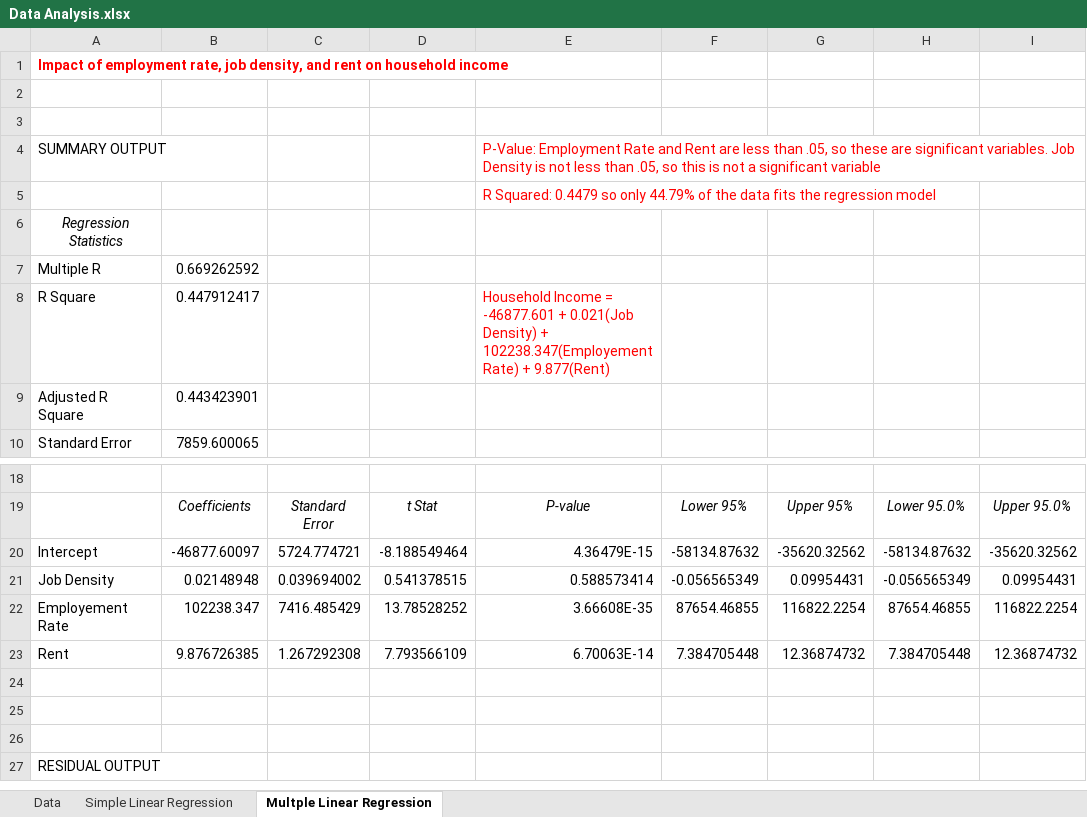
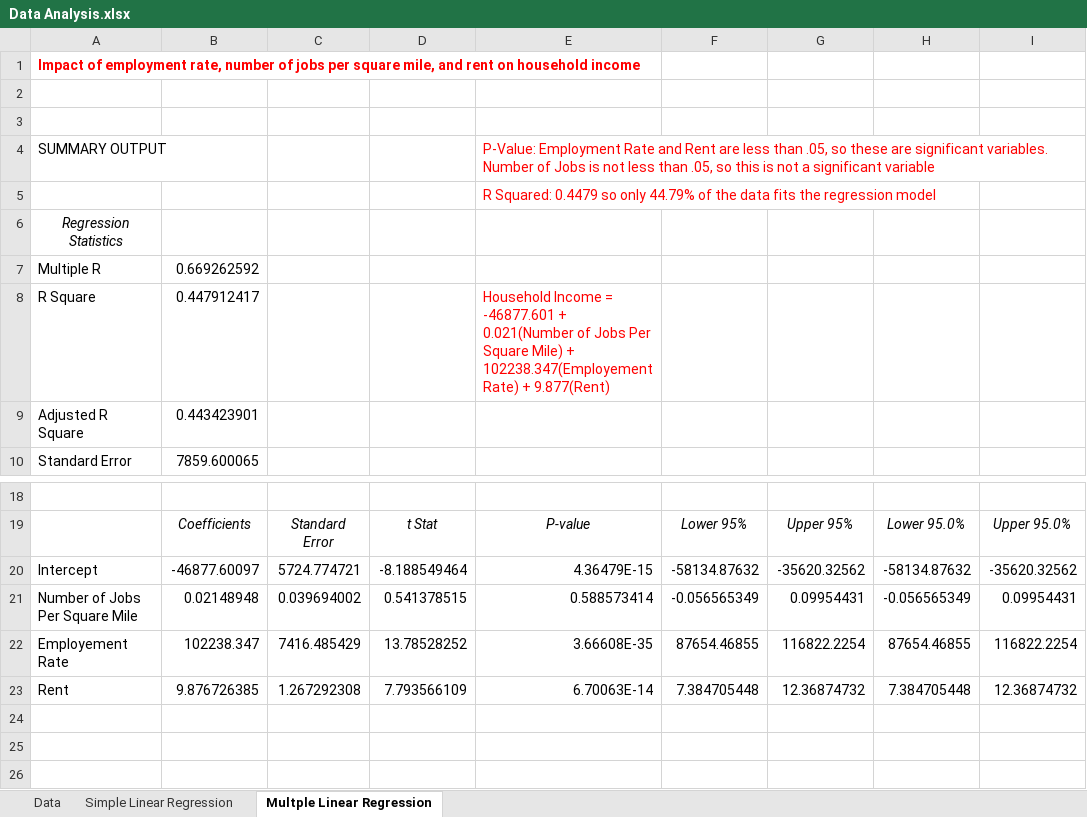
Before and after one commit to cshah13/colorado-household-income, an Excel workbook: Data Analysis.xlsx, sheet Multple Linear Regression, drawn as a sheet; only a part is shown, gaps mark what is left out; the shorter side is filled out with more unchanged rows; values as stored, in another font and other column widths than the file's, no borders; the diff names each change by its address in the sheet, - before the commit and + after, or states it on an @@ line.

Commit message:
Updated Data Analysis

```diff
--- a/Data Analysis.xlsx (sheet Multple Linear Regression)
+++ b/Data Analysis.xlsx (sheet Multple Linear Regression)
-A1: …employment rate, job density, and rent…
+A1: …employment rate, number of jobs per square mile, and rent…
-E4: …significant variables. Job Density is not…
+E4: …significant variables. Number of Jobs is not…
-E8: …-46877.601 + 0.021(Job Density) + 102238.347(Employement…
+E8: …-46877.601 + 0.021(Number of Jobs Per Square Mile) + 102238.347(Employement…
-A21: Job Density
+A21: Number of Jobs Per Square Mile
```
Also changed, not shown: sheet Data.
